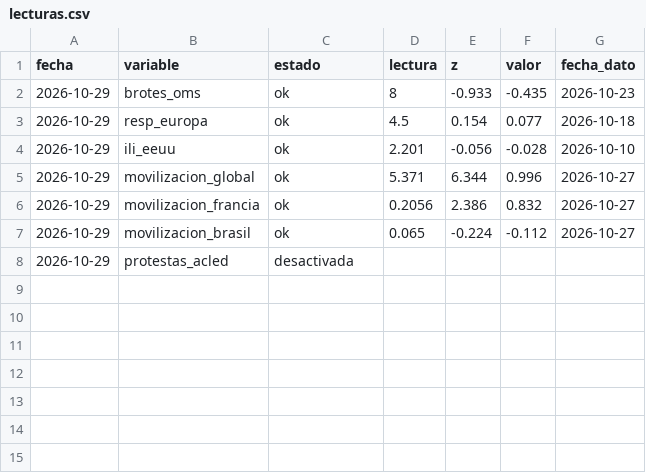
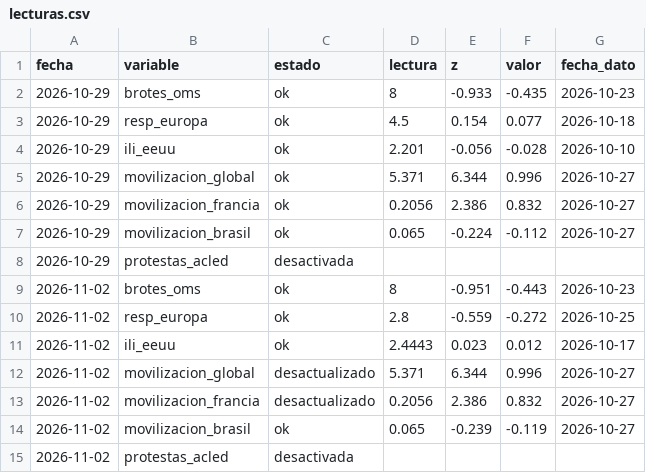
Before and after one commit to Roblicv/nexo, a CSV file: datos/lecturas.csv, drawn as a sheet.

```diff
--- a/datos/lecturas.csv
+++ b/datos/lecturas.csv
@@ -8 +8,8 @@ fecha,variable,estado,lectura,z,valor,fecha_dato
 2026-10-29,protestas_acled,desactivada,,,,
+2026-11-02,brotes_oms,ok,8,-0.951,-0.443,2026-10-23
+2026-11-02,resp_europa,ok,2.8,-0.559,-0.272,2026-10-25
+2026-11-02,ili_eeuu,ok,2.4443,0.023,0.012,2026-10-17
+2026-11-02,movilizacion_global,desactualizado,5.371,6.344,0.996,2026-10-27
+2026-11-02,movilizacion_francia,desactualizado,0.2056,2.386,0.832,2026-10-27
+2026-11-02,movilizacion_brasil,ok,0.065,-0.239,-0.119,2026-10-27
+2026-11-02,protestas_acled,desactivada,,,,
```
Also changed, not shown: 1 other file.
